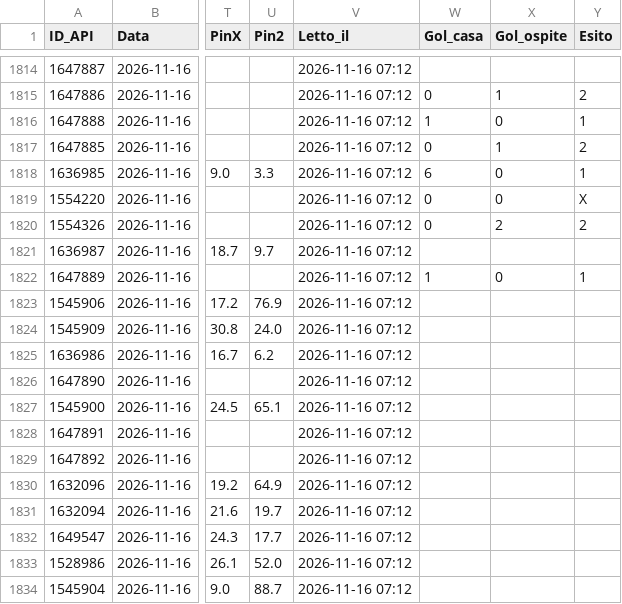
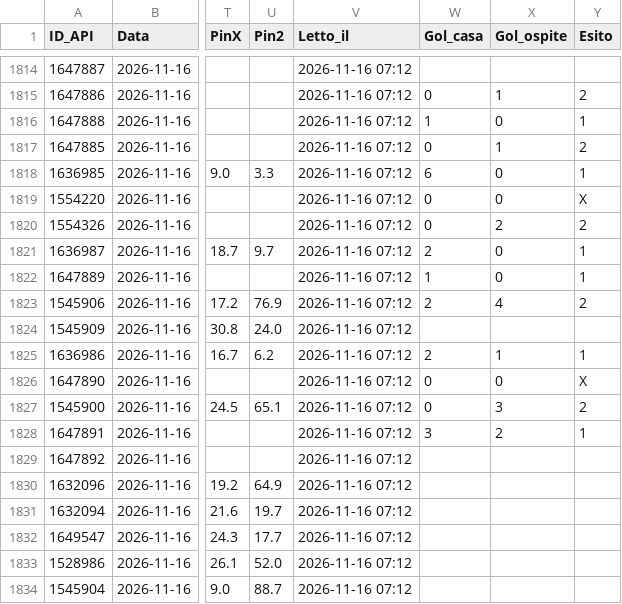
Before and after one commit to Caltiki/pronostici-repo, a CSV file: predizioni_archivio.csv, drawn as a sheet; only a part is shown, gaps mark what is left out; the diff names each change by its address in the sheet, - before the commit and + after, or states it on an @@ line.

```diff
--- a/predizioni_archivio.csv
+++ b/predizioni_archivio.csv
-W1821 (Gol_casa): (empty)
+W1821 (Gol_casa): 2
-X1821 (Gol_ospite): (empty)
+X1821 (Gol_ospite): 0
-Y1821 (Esito): (empty)
+Y1821 (Esito): 1
-W1823 (Gol_casa): (empty)
+W1823 (Gol_casa): 2
-X1823 (Gol_ospite): (empty)
+X1823 (Gol_ospite): 4
-Y1823 (Esito): (empty)
+Y1823 (Esito): 2
-W1825 (Gol_casa): (empty)
+W1825 (Gol_casa): 2
-X1825 (Gol_ospite): (empty)
+X1825 (Gol_ospite): 1
-Y1825 (Esito): (empty)
+Y1825 (Esito): 1
-W1826:W1827 (Gol_casa): (empty)
+W1826:W1827 (Gol_casa): 0
-X1826 (Gol_ospite): (empty)
+X1826 (Gol_ospite): 0
-Y1826 (Esito): (empty)
+Y1826 (Esito): X
-X1827 (Gol_ospite): (empty)
+X1827 (Gol_ospite): 3
-Y1827 (Esito): (empty)
+Y1827 (Esito): 2
-W1828 (Gol_casa): (empty)
+W1828 (Gol_casa): 3
-X1828 (Gol_ospite): (empty)
+X1828 (Gol_ospite): 2
-Y1828 (Esito): (empty)
+Y1828 (Esito): 1
```
Also changed, not shown: altribook_archivio.csv, best_archivio.csv, 12 other files.
